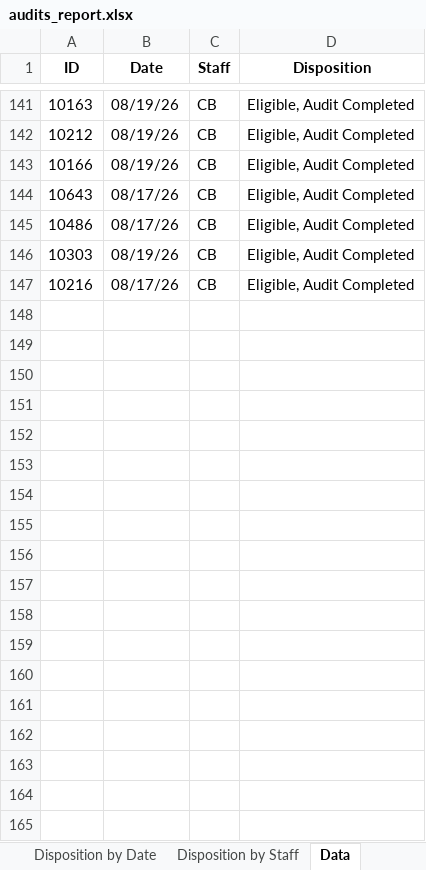
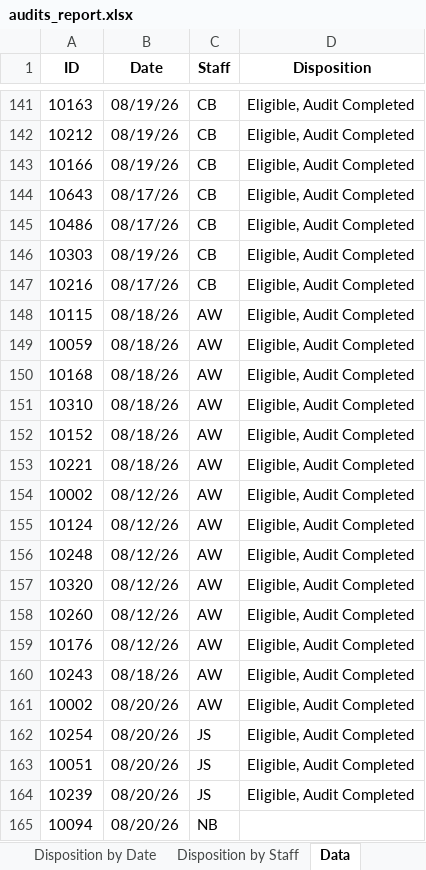
Before and after one commit to sshamblen/public, an Excel workbook: audits_report.xlsx, sheet Data, drawn as a sheet; only a part is shown, gaps mark what is left out; values as stored, in another font and other column widths than the file's, no borders; the diff names each change by its address in the sheet, - before the commit and + after, or states it on an @@ line.

Commit message:
Changes

```diff
--- a/audits_report.xlsx (sheet Data)
+++ b/audits_report.xlsx (sheet Data)
+row 148: 10115 | 08/18/26 | AW | Eligible, Audit Completed
+row 149: 10059 | 08/18/26 | AW | Eligible, Audit Completed
+row 150: 10168 | 08/18/26 | AW | Eligible, Audit Completed
+row 151: 10310 | 08/18/26 | AW | Eligible, Audit Completed
+row 152: 10152 | 08/18/26 | AW | Eligible, Audit Completed
+row 153: 10221 | 08/18/26 | AW | Eligible, Audit Completed
+row 154: 10002 | 08/12/26 | AW | Eligible, Audit Completed
+row 155: 10124 | 08/12/26 | AW | Eligible, Audit Completed
+row 156: 10248 | 08/12/26 | AW | Eligible, Audit Completed
+row 157: 10320 | 08/12/26 | AW | Eligible, Audit Completed
+row 158: 10260 | 08/12/26 | AW | Eligible, Audit Completed
+row 159: 10176 | 08/12/26 | AW | Eligible, Audit Completed
+row 160: 10243 | 08/18/26 | AW | Eligible, Audit Completed
+row 161: 10002 | 08/20/26 | AW | Eligible, Audit Completed
+row 162: 10254 | 08/20/26 | JS | Eligible, Audit Completed
+row 163: 10051 | 08/20/26 | JS | Eligible, Audit Completed
+row 164: 10239 | 08/20/26 | JS | Eligible, Audit Completed
+row 165: 10094 | 08/20/26 | NB
```
Also changed, not shown: sheet Eligible Complete by Date, sheet Disposition by Date, sheet Disposition by Staff.
